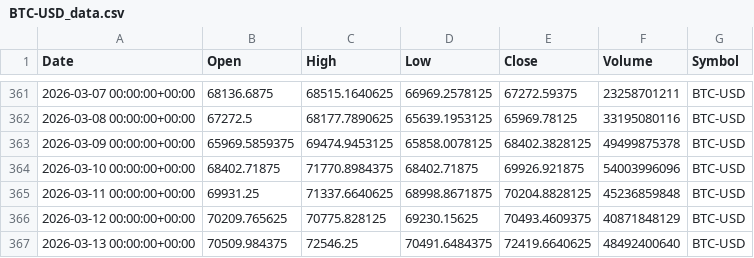
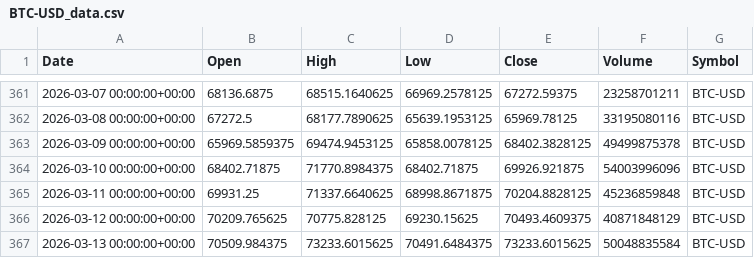
Before and after one commit to pasiuvi/agentic-trading-system, a CSV file: data/BTC-USD_data.csv, drawn as a sheet; only a part is shown, gaps mark what is left out.

```diff
--- a/data/BTC-USD_data.csv
+++ b/data/BTC-USD_data.csv
@@ -366,2 +366,2 @@ Date,Open,High,Low,Close,Volume,Symbol
 2026-03-12 00:00:00+00:00,70209.765625,70775.828125,69230.15625,70493.4609375,40871848129,BTC-USD
-2026-03-13 00:00:00+00:00,70509.984375,72546.25,70491.6484375,72419.6640625,48492400640,BTC-USD
+2026-03-13 00:00:00+00:00,70509.984375,73233.6015625,70491.6484375,73233.6015625,50048835584,BTC-USD
```
Also changed, not shown: data/AAPL_data.csv, data/MSFT_data.csv, 7 other files.
